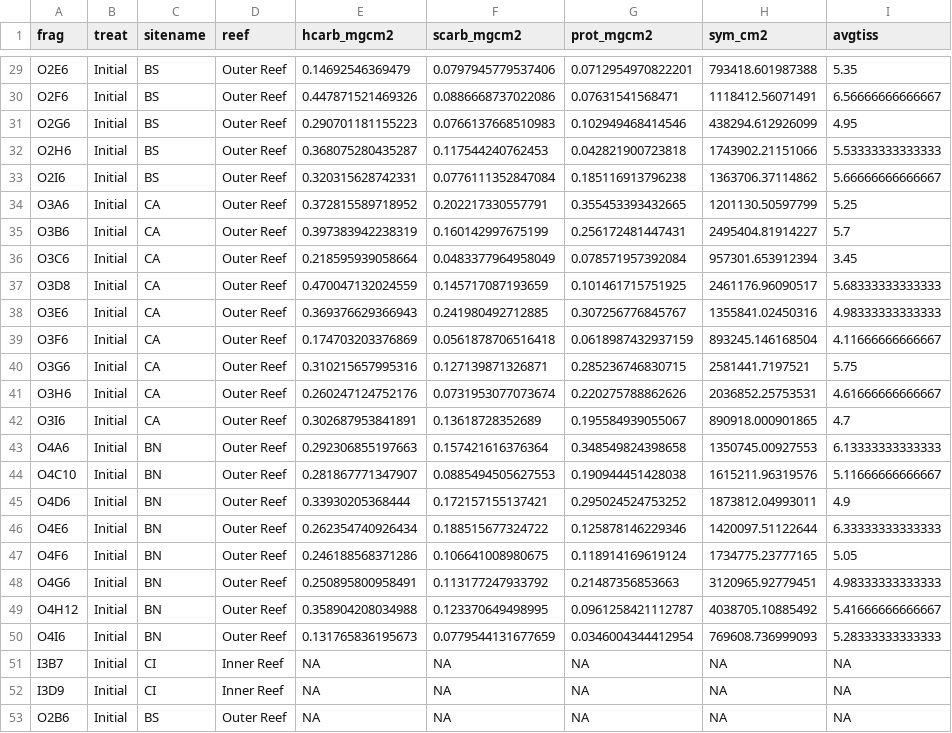
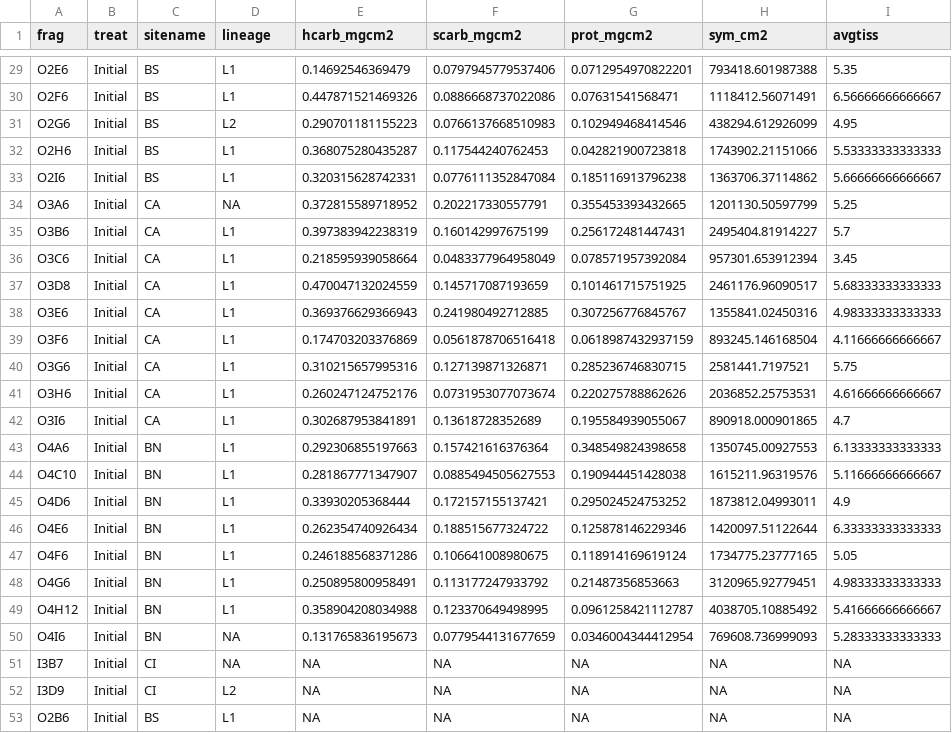
Before and after one commit to hannahaichelman/CrypticCorals, a CSV file: Physiology_Data/data_files/t0_full.csv, drawn as a sheet; only a part is shown, gaps mark what is left out; the diff covers the shown part only; the diff names each change by its address in the sheet, - before the commit and + after, or states it on an @@ line.

```diff
--- a/Physiology_Data/data_files/t0_full.csv
+++ b/Physiology_Data/data_files/t0_full.csv
-D1: reef
+D1: lineage
-D29:D30 (lineage): Outer Reef
+D29:D30 (lineage): L1
-D31 (lineage): Outer Reef
+D31 (lineage): L2
-D32:D33 (lineage): Outer Reef
+D32:D33 (lineage): L1
-D34 (lineage): Outer Reef
+D34 (lineage): NA
-D35:D49 (lineage): Outer Reef
+D35:D49 (lineage): L1
-D50 (lineage): Outer Reef
+D50 (lineage): NA
-D51 (lineage): Inner Reef
+D51 (lineage): NA
-D52 (lineage): Inner Reef
+D52 (lineage): L2
-D53 (lineage): Outer Reef
+D53 (lineage): L1
```
Also changed, not shown: 27 edited cells elsewhere in this file, Physiology_Data/data_files/end_full.csv, Physiology_Data/data_files/end_full_log.csv, 6 other files.
